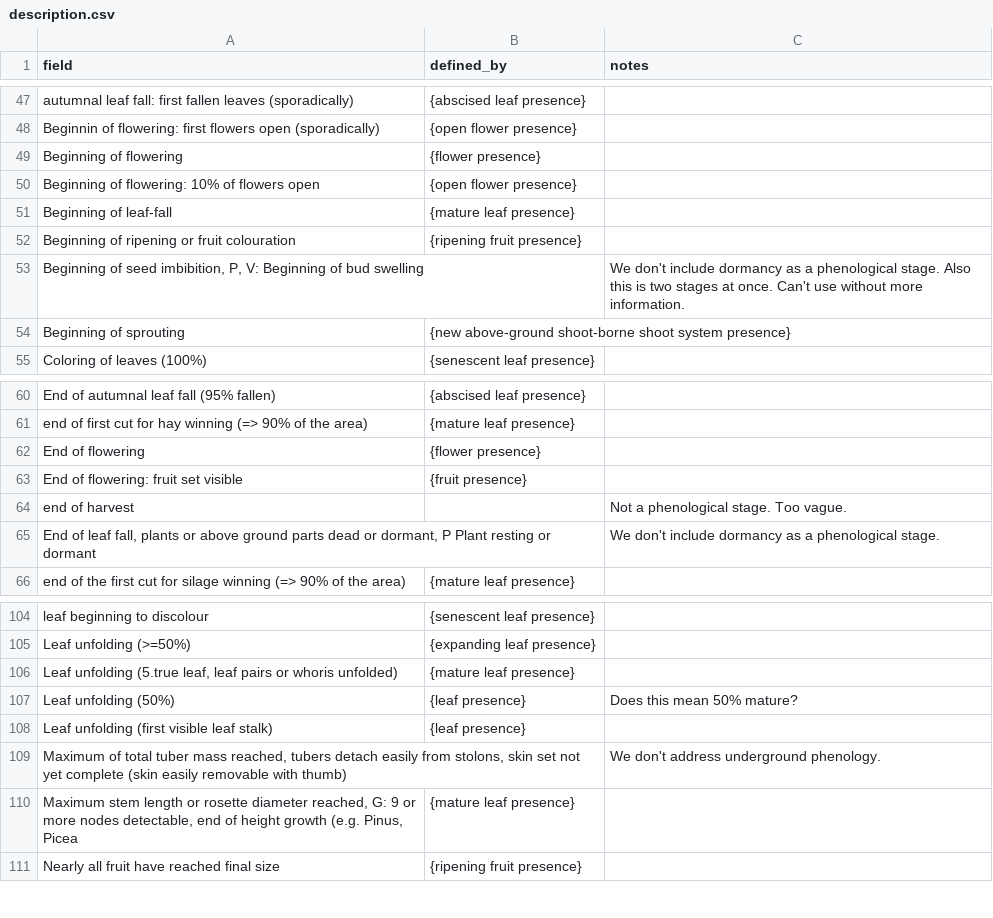
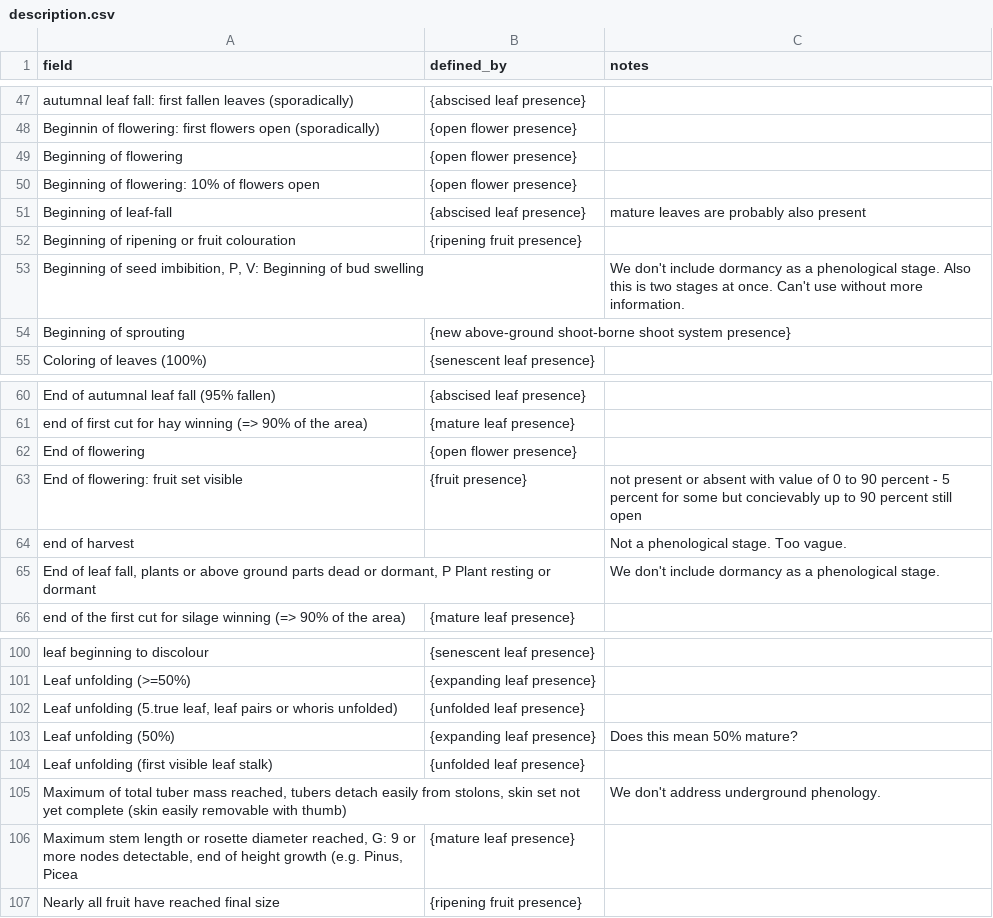
Before and after one commit to edenny/pheno_paper, a CSV file: bin/projects/pep725/config/description.csv, drawn as a sheet; only a part is shown, gaps mark what is left out; the diff covers the shown part only.

```diff
--- a/bin/projects/pep725/config/description.csv
+++ b/bin/projects/pep725/config/description.csv
@@ -48,5 +48,5 @@ autumnal leaf fall: first fallen leaves (sporadically),{abscised leaf presence},
 Beginnin of flowering: first flowers open (sporadically),{open flower presence},
-Beginning of flowering ,{flower presence},
+Beginning of flowering ,{open flower presence},
 Beginning of flowering: 10% of flowers open,{open flower presence},
-Beginning of leaf-fall,{mature leaf presence},
+Beginning of leaf-fall,{abscised leaf presence},mature leaves are probably also present
 Beginning of ripening or fruit colouration,{ripening fruit presence},
@@ -61,4 +61,4 @@ End of autumnal leaf fall (95% fallen),{abscised leaf presence},
 end of first cut for hay winning (=> 90% of the area),{mature leaf presence},
-End of flowering,{flower presence},
-End of flowering: fruit set visible,{fruit presence},
+End of flowering,{open flower presence},
+End of flowering: fruit set visible,{fruit presence},not present or absent with value of 0 to 90 percent - 5 percent for some but concievably up to 90 percent still open
 end of harvest,,Not a phenological stage. Too vague.
@@ -105,5 +101,5 @@ leaf beginning to discolour,{senescent leaf presence},
 Leaf unfolding (>=50%),{expanding leaf presence},
-"Leaf unfolding (5.true leaf, leaf pairs or whoris unfolded)",{mature leaf presence},
-Leaf unfolding (50%),{leaf presence},Does this mean 50% mature?
-Leaf unfolding (first visible leaf stalk),{leaf presence},
+"Leaf unfolding (5.true leaf, leaf pairs or whoris unfolded)",{unfolded leaf presence},
+Leaf unfolding (50%),{expanding leaf presence},Does this mean 50% mature?
+Leaf unfolding (first visible leaf stalk),{unfolded leaf presence},
 "Maximum of total tuber mass reached, tubers detach easily from stolons, skin set not yet complete (skin easily removable with thumb)",,We don't address underground phenology.
```
Also changed, not shown: 4 removed rows and 31 edited cells elsewhere in this file.
